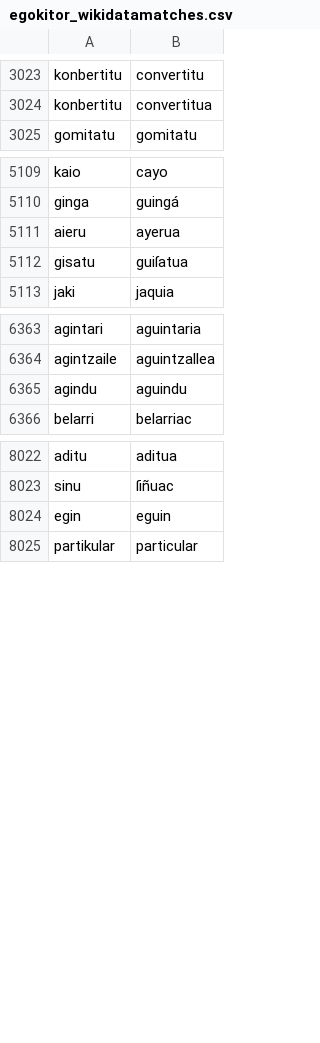
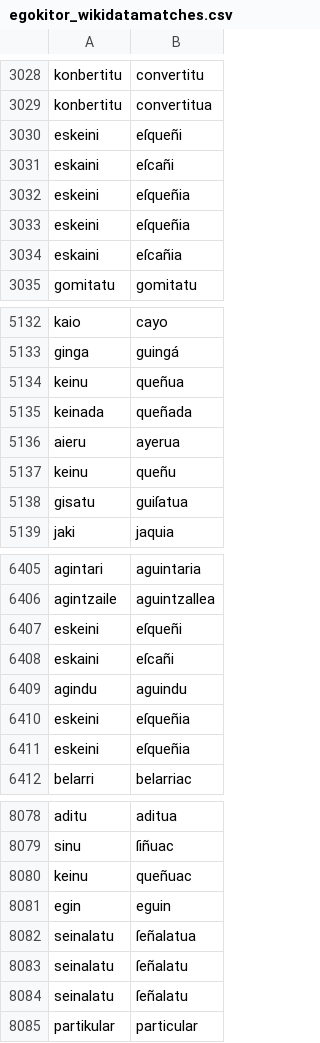
Before and after one commit to dlindem/LBLR, a CSV file: Larramendi/erkaketak_eus_elexifier/egokitor_wikidatamatches.csv, drawn as a sheet; only a part is shown, gaps mark what is left out; the diff covers the shown part only; the diff names each change by its address in the sheet, - before the commit and + after, or states it on an @@ line.

```diff
--- a/Larramendi/erkaketak_eus_elexifier/egokitor_wikidatamatches.csv
+++ b/Larramendi/erkaketak_eus_elexifier/egokitor_wikidatamatches.csv
+row 3030: eskeini | eſqueñi
+row 3031: eskaini | eſcañi
+row 3032: eskeini | eſqueñia
+row 3033: eskeini | eſqueñia
+row 3034: eskaini | eſcañia
+row 5134: keinu | queñua
+row 5135: keinada | queñada
+row 5137: keinu | queñu
+row 6407: eskeini | eſqueñi
+row 6408: eskaini | eſcañi
+row 6410: eskeini | eſqueñia
+row 6411: eskeini | eſqueñia
+row 8080: keinu | queñuac
+row 8082: seinalatu | ſeñalatua
+row 8083: seinalatu | ſeñalatu
+row 8084: seinalatu | ſeñalatu
```
Also changed, not shown: 64 added rows, 12 removed rows and 8 edited cells elsewhere in this file, Larramendi/erkaketak_eus_elexifier/egokitor_nomatches.csv, Larramendi/erkaketak_eus_elexifier/egokitor_oehmatches.csv, 31 other files.
